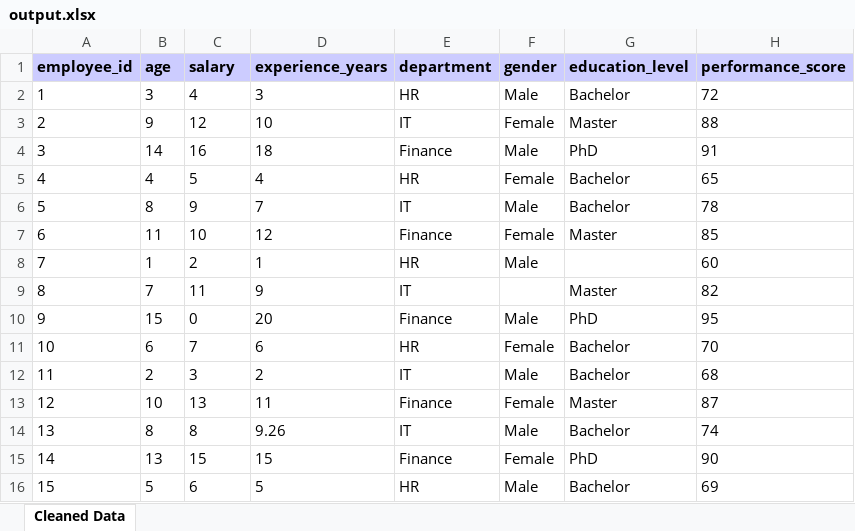
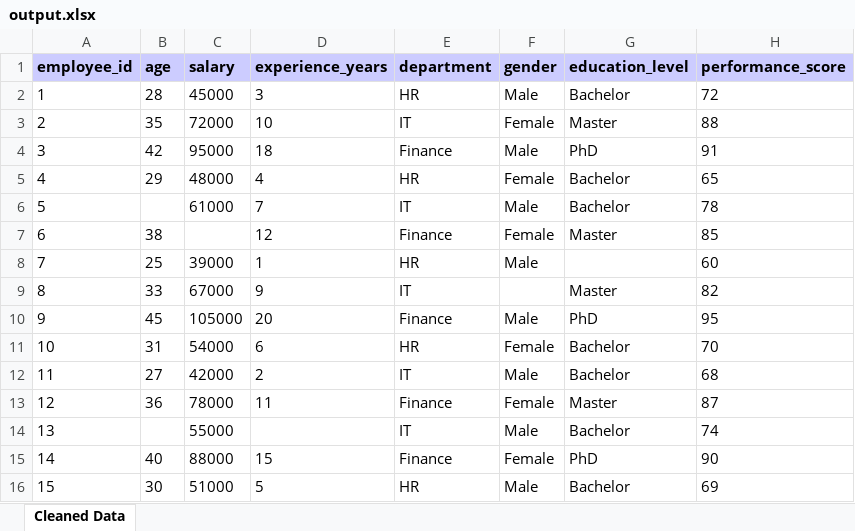
Before and after one commit to linkofradhey/projectAi, an Excel workbook: target/classes/output.xlsx, sheet Cleaned Data, drawn as a sheet; only a part is shown; values as stored, in another font and other column widths than the file's, no borders; the diff covers the shown part only; the diff names each change by its address in the sheet, - before the commit and + after, or states it on an @@ line.

```diff
--- a/target/classes/output.xlsx (sheet Cleaned Data)
+++ b/target/classes/output.xlsx (sheet Cleaned Data)
-B2 (age): 3
+B2 (age): 28
-C2 (salary): 4
+C2 (salary): 45000
-B3 (age): 9
+B3 (age): 35
-C3 (salary): 12
+C3 (salary): 72000
-B4 (age): 14
+B4 (age): 42
-C4 (salary): 16
+C4 (salary): 95000
-B5 (age): 4
+B5 (age): 29
-C5 (salary): 5
+C5 (salary): 48000
-B6 (age): 8
+B6 (age): (empty)
-C6 (salary): 9
+C6 (salary): 61000
-B7 (age): 11
+B7 (age): 38
-C7 (salary): 10
+C7 (salary): (empty)
-B8 (age): 1
+B8 (age): 25
-C8 (salary): 2
+C8 (salary): 39000
-B9 (age): 7
+B9 (age): 33
-C9 (salary): 11
+C9 (salary): 67000
-B10 (age): 15
+B10 (age): 45
-C10 (salary): 0
+C10 (salary): 105000
-B11 (age): 6
+B11 (age): 31
-C11 (salary): 7
+C11 (salary): 54000
-B12 (age): 2
+B12 (age): 27
-C12 (salary): 3
+C12 (salary): 42000
-B13 (age): 10
+B13 (age): 36
-C13 (salary): 13
+C13 (salary): 78000
-B14 (age): 8
+B14 (age): (empty)
-C14 (salary): 8
+C14 (salary): 55000
-D14 (experience_years): 9.26
+D14 (experience_years): (empty)
-B15 (age): 13
+B15 (age): 40
-C15 (salary): 15
+C15 (salary): 88000
-B16 (age): 5
+B16 (age): 30
-C16 (salary): 6
+C16 (salary): 51000
```
Also changed, not shown: 1 removed row and 10 edited cells elsewhere in this sheet, 20 other files.
